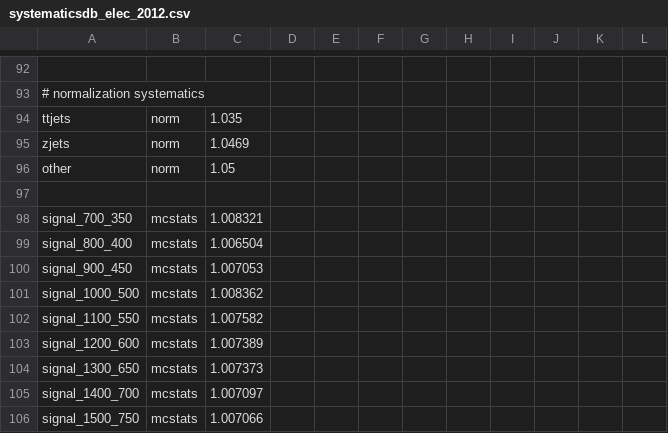
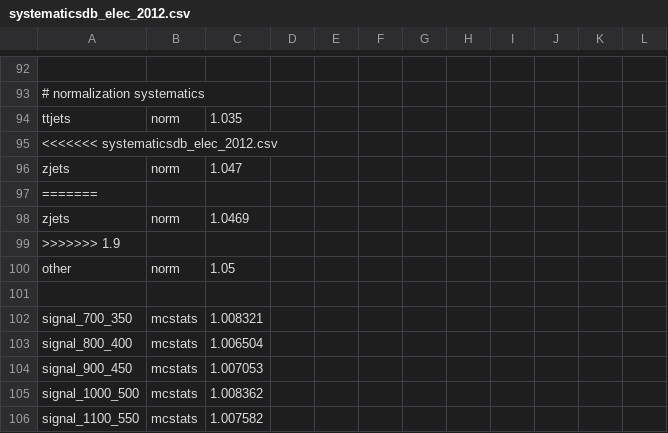
Before and after one commit to UMN-CMS/cms-WR, a CSV file: Limits/ctool/systematicsdb_elec_2012.csv, drawn as a sheet; only a part is shown, gaps mark what is left out; the shorter side is filled out with more unchanged rows; the diff names each change by its address in the sheet, - before the commit and + after, or states it on an @@ line.

Commit message:
Update to limit setting code

```diff
--- a/Limits/ctool/systematicsdb_elec_2012.csv
+++ b/Limits/ctool/systematicsdb_elec_2012.csv
+row 95: <<<<<<< systematicsdb_elec_2012.csv
+row 96: zjets | norm | 1.047
+row 97: =======
+row 99: >>>>>>> 1.9
```
Also changed, not shown: Limits/ctool/systematicsdb_mu_2012.csv, 1 other file.
